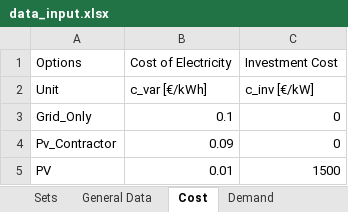
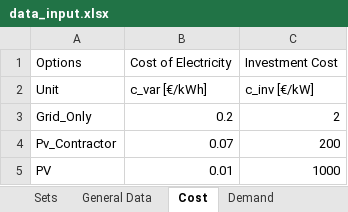
Before and after one commit to luisa-brueser/Optimization_Contracting, an Excel workbook: src/pv_optimizer_contracting/data_input.xlsx, sheet Cost, drawn as a sheet; values as stored, in another font and other column widths than the file's, no borders; the diff names each change by its address in the sheet, - before the commit and + after, or states it on an @@ line.

```diff
--- a/src/pv_optimizer_contracting/data_input.xlsx (sheet Cost)
+++ b/src/pv_optimizer_contracting/data_input.xlsx (sheet Cost)
-B3: 0.1
+B3: 0.2
-C3: 0
+C3: 2
-B4: 0.09
+B4: 0.07
-C4: 0
+C4: 200
-C5: 1500
+C5: 1000
```
Also changed, not shown: sheet General Data, 8 other files.
